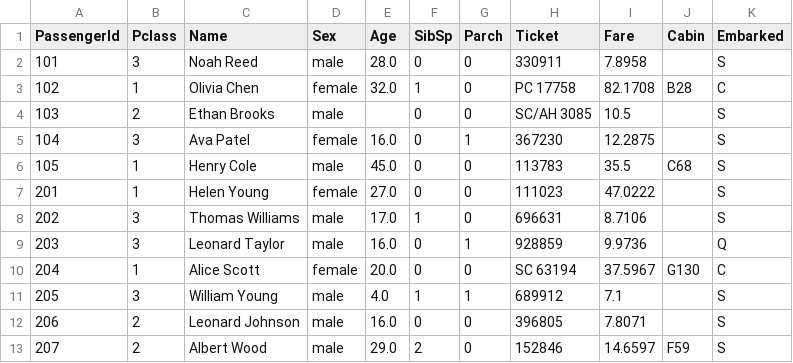
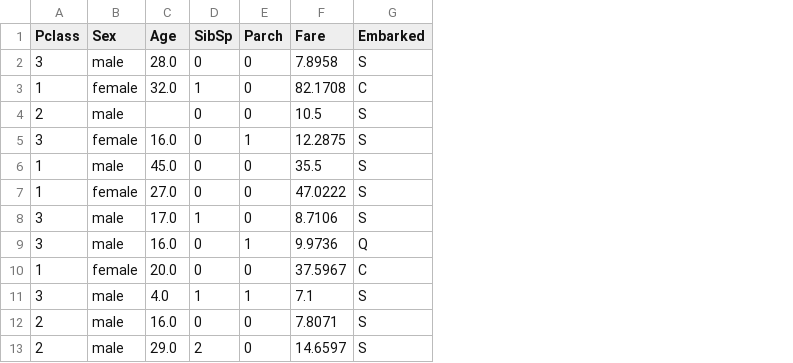
Before and after one commit to aqwertyuiop48/BITS_programming, a CSV file: model-engineering/data/processed/titanic_inference_input.csv, drawn as a sheet; only a part is shown; the diff names each change by its address in the sheet, - before the commit and + after, or states it on an @@ line.

```diff
--- a/model-engineering/data/processed/titanic_inference_input.csv
+++ b/model-engineering/data/processed/titanic_inference_input.csv
-column A (PassengerId), rows 2-13: 101 | 102 | 103 | 104 | 105 | 201 | 202 | 203 | 204 | 205 | 206 | 207
-column C (Name), rows 2-13: Noah Reed | Olivia Chen | Ethan Brooks | Ava Patel | Henry Cole | Helen Young | Thomas Williams | Leonard Taylor | Alice Scott | William Young | Leonard Johnson | Albert Wood
-column H (Ticket), rows 2-13: 330911 | PC 17758 | SC/AH 3085 | 367230 | 113783 | 111023 | 696631 | 928859 | SC 63194 | 689912 | 396805 | 152846
-column J (Cabin), rows 3-13: B28 |  |  | C68 |  |  |  | G130 |  |  | F59
```
Also changed, not shown: model-engineering/data/processed/titanic_bakeoff_train_1.csv, model-engineering/runs/run_digits_cnn/training_curve.csv, 23 other files.
